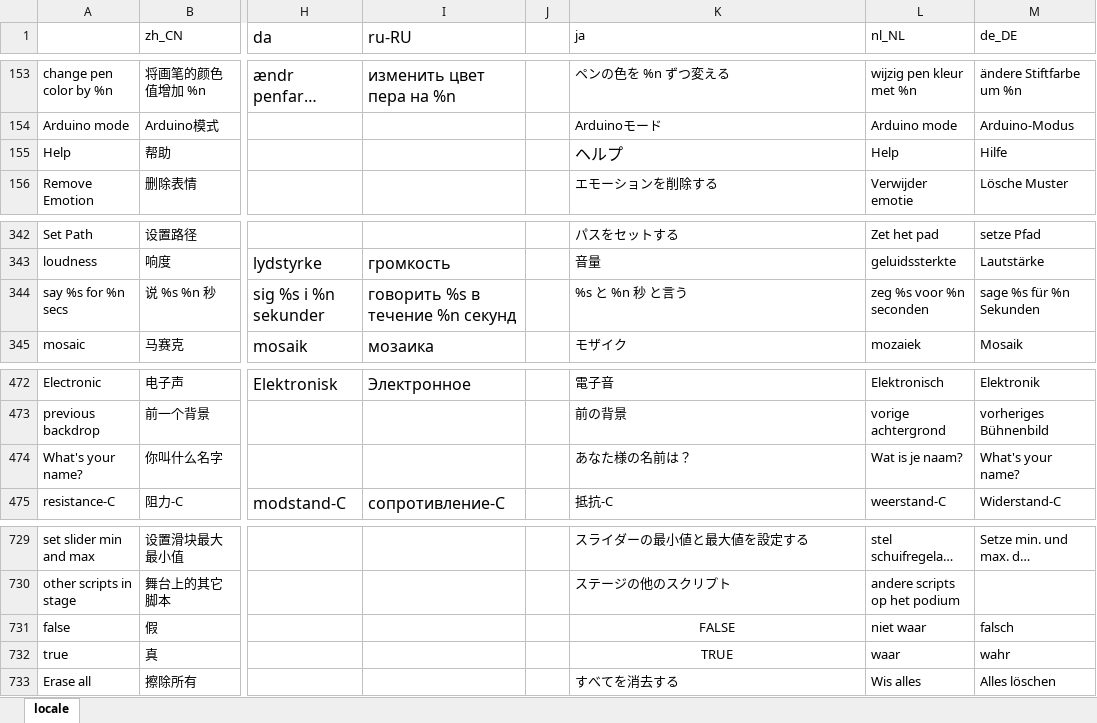
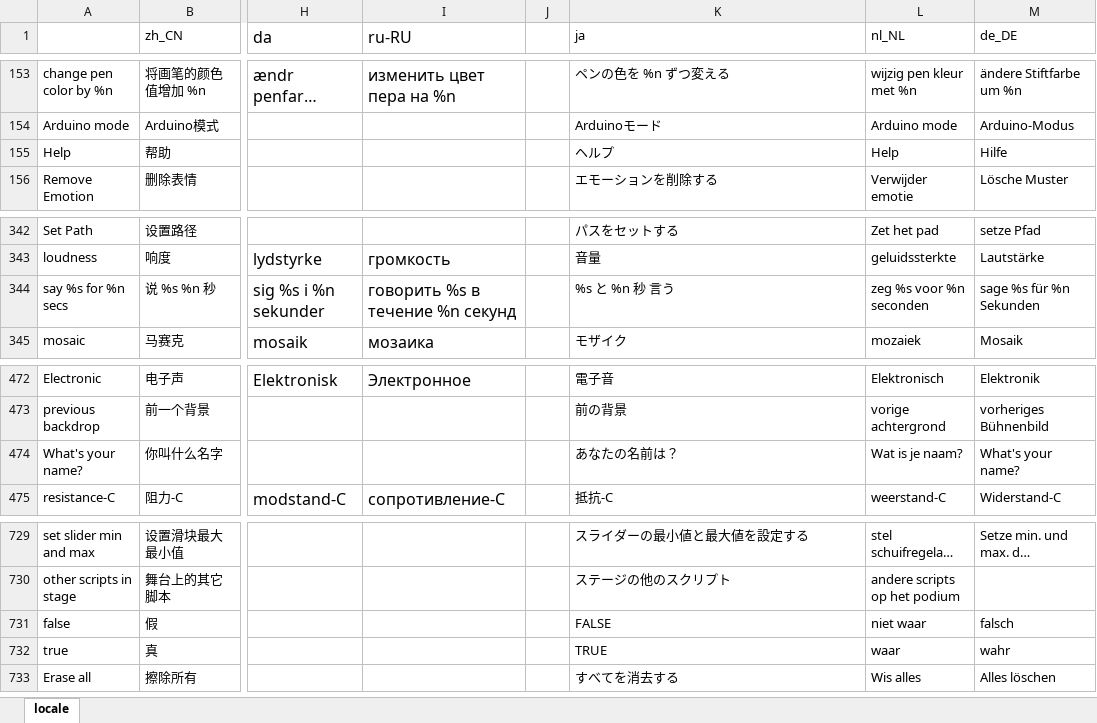
Before and after one commit to Makeblock-official/mBlock, an Excel workbook: src/locale/locale.xlsx, sheet locale, drawn as a sheet; only a part is shown, gaps mark what is left out; long unchanged cells end in …; values as stored, in another font and other column widths than the file's, no borders; the diff covers the shown part only; the diff names each change by its address in the sheet, - before the commit and + after, or states it on an @@ line.

```diff
--- a/src/locale/locale.xlsx (sheet locale)
+++ b/src/locale/locale.xlsx (sheet locale)
@@ K155 text size: smaller @@
-K344 (ja): %s と %n 秒 と言う
+K344 (ja): %s と %n 秒 言う
-K474 (ja): あなた様の名前は？
+K474 (ja): あなたの名前は？
-K731:K732 alignment: center
+K731:K732 alignment: left
```
Also changed, not shown: 9 edited cells and cell formats elsewhere in this sheet, 9 other files.
